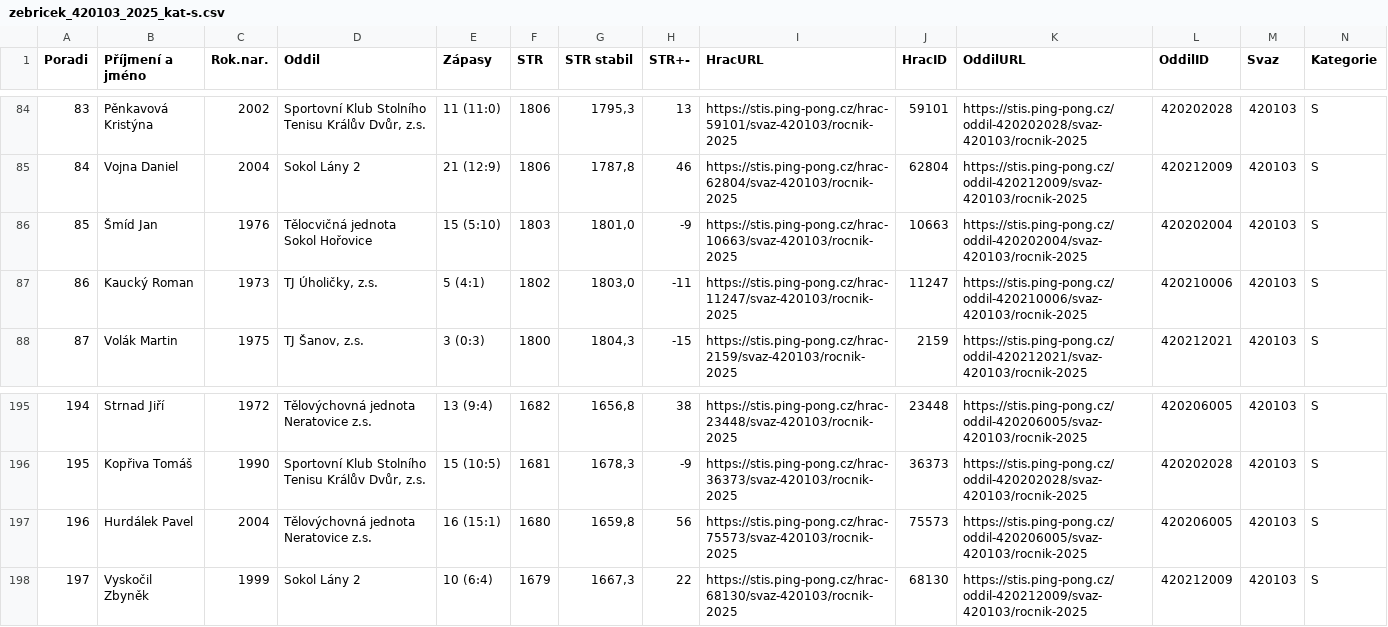
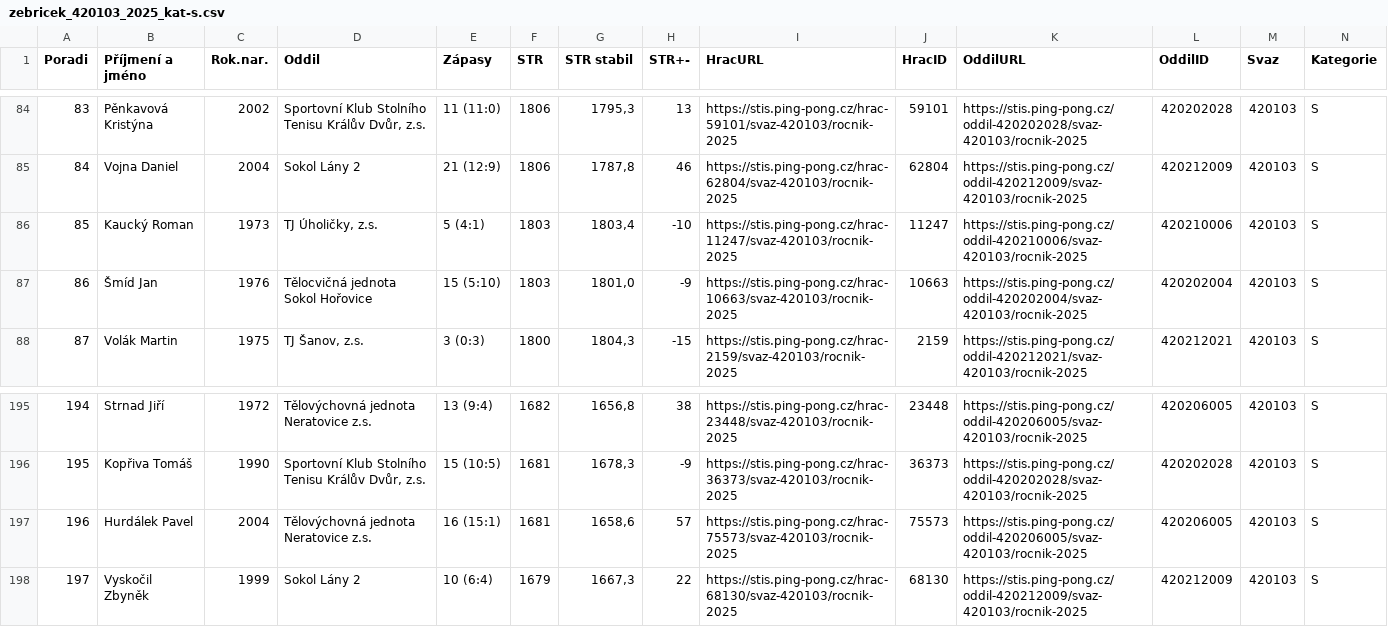
Before and after one commit to dvojtech/stis-soupisky, a CSV file: data/zebricek_420103_2025_kat-s.csv, drawn as a sheet; only a part is shown, gaps mark what is left out; removed rows and columns are numbered as before the commit, all else as after; rows hold the shown columns only; the diff names each change by its address in the sheet, - before the commit and + after, or states it on an @@ line.

```diff
--- a/data/zebricek_420103_2025_kat-s.csv
+++ b/data/zebricek_420103_2025_kat-s.csv
+row 86: 85 | Kaucký Roman | 1973 | TJ Úholičky, z.s. | 5 (4:1) | 1803 | 1803,4 | -10 | https://stis.ping-pong.cz/hrac-11247/svaz-420103/rocnik-2025 | 11247 | https://stis.ping-pong.cz/oddil-420210006/svaz-420103/rocnik-2025 | 420210006 | 420103 | S
@@ column A (Poradi) renumbered in row 87 @@
-row 87: 86 | Kaucký Roman | 1973 | TJ Úholičky, z.s. | 5 (4:1) | 1802 | 1803,0 | -11 | https://stis.ping-pong.cz/hrac-11247/svaz-420103/rocnik-2025 | 11247 | https://stis.ping-pong.cz/oddil-420210006/svaz-420103/rocnik-2025 | 420210006 | 420103 | S
-F197 (STR): 1680
+F197 (STR): 1681
-G197 (STR stabil): 1659,8
+G197 (STR stabil): 1658,6
-H197 (STR+-): 56
+H197 (STR+-): 57
```
Also changed, not shown: data/zebricek_420210_2025_kat-s.csv.
